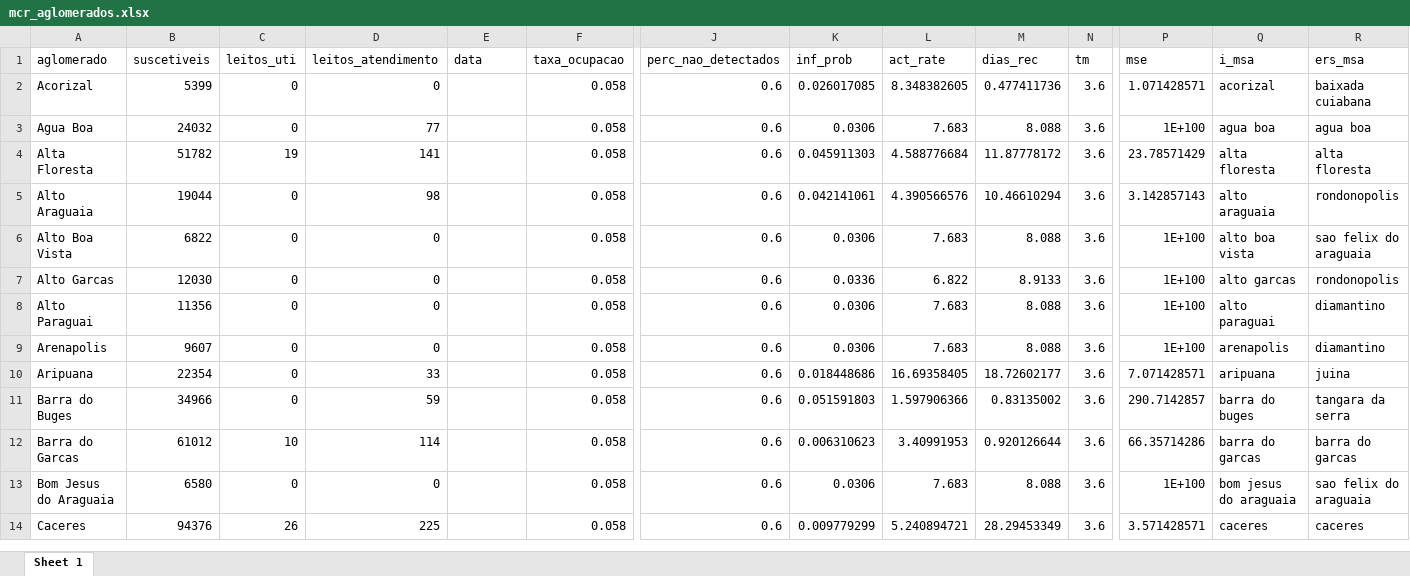
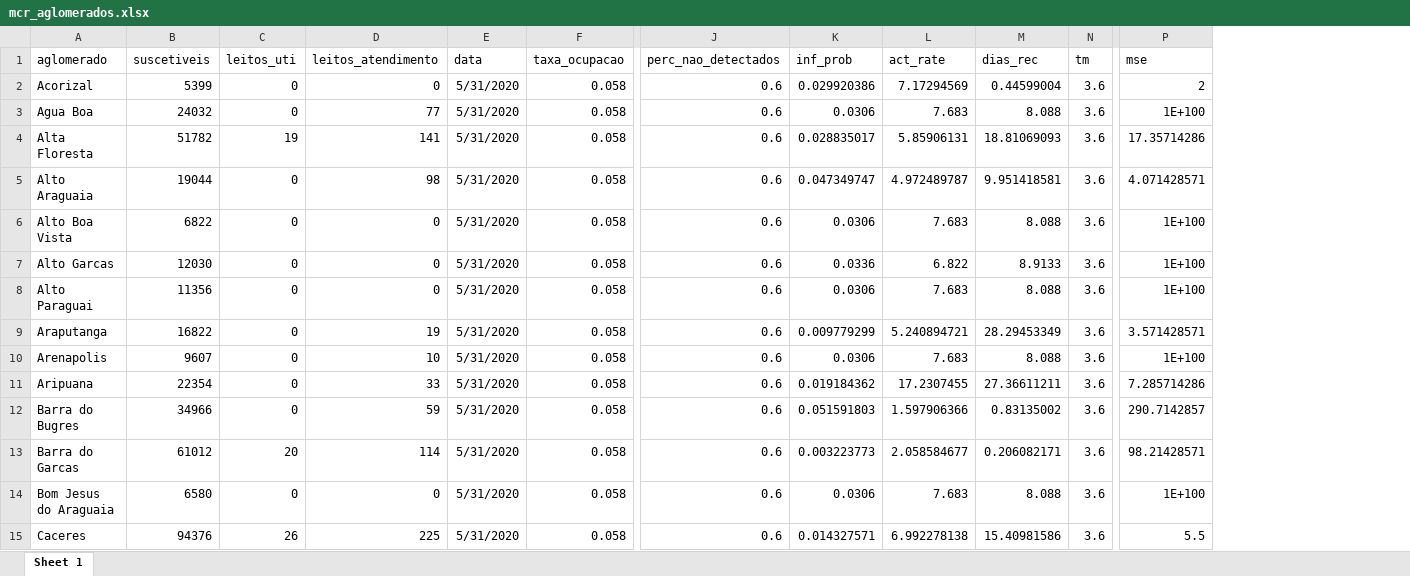
Before and after one commit to demusis/covid19_mt, an Excel workbook: mcr_aglomerados.xlsx, sheet Sheet 1, drawn as a sheet; only a part is shown, gaps mark what is left out; values as stored, in another font and other column widths than the file's, no borders; removed rows and columns are numbered as before the commit, all else as after; rows hold the shown columns only; the diff covers the shown part only; the diff names each change by its address in the sheet, - before the commit and + after, or states it on an @@ line.

```diff
--- a/mcr_aglomerados.xlsx (sheet Sheet 1)
+++ b/mcr_aglomerados.xlsx (sheet Sheet 1)
-column Q (i_msa), rows 2-14: acorizal | agua boa | alta floresta | alto araguaia | alto boa vista | alto garcas | alto paraguai | arenapolis | aripuana | barra do buges | barra do garcas | bom jesus do araguaia | caceres
-column R (ers_msa), rows 2-14: baixada cuiabana | agua boa | alta floresta | rondonopolis | sao felix do araguaia | rondonopolis | diamantino | diamantino | juina | tangara da serra | barra do garcas | sao felix do araguaia | caceres
-E2:E8 (data): (empty)
+E2:E8 (data): 5/31/2020
-K2 (inf_prob): 0.026017085
+K2 (inf_prob): 0.029920386
-L2 (act_rate): 8.348382605
+L2 (act_rate): 7.17294569
-M2 (dias_rec): 0.477411736
+M2 (dias_rec): 0.44599004
-P2 (mse): 1.071428571
+P2 (mse): 2
-K4 (inf_prob): 0.045911303
+K4 (inf_prob): 0.028835017
-L4 (act_rate): 4.588776684
+L4 (act_rate): 5.85906131
-M4 (dias_rec): 11.87778172
+M4 (dias_rec): 18.81069093
-P4 (mse): 23.78571429
+P4 (mse): 17.35714286
-K5 (inf_prob): 0.042141061
+K5 (inf_prob): 0.047349747
-L5 (act_rate): 4.390566576
+L5 (act_rate): 4.972489787
-M5 (dias_rec): 10.46610294
+M5 (dias_rec): 9.951418581
-P5 (mse): 3.142857143
+P5 (mse): 4.071428571
+row 9: Araputanga | 16822 | 0 | 19 | 5/31/2020 | 0.058 | 0.6 | 0.009779299 | 5.240894721 | 28.29453349 | 3.6 | 3.571428571
-D10 (leitos_atendimento): 0
+D10 (leitos_atendimento): 10
-E10:E15 (data): (empty)
+E10:E15 (data): 5/31/2020
-K11 (inf_prob): 0.018448686
+K11 (inf_prob): 0.019184362
-L11 (act_rate): 16.69358405
+L11 (act_rate): 17.2307455
-M11 (dias_rec): 18.72602177
+M11 (dias_rec): 27.36611211
-P11 (mse): 7.071428571
+P11 (mse): 7.285714286
-A12 (aglomerado): Barra do Buges
+A12 (aglomerado): Barra do Bugres
-C13 (leitos_uti): 10
+C13 (leitos_uti): 20
-K13 (inf_prob): 0.006310623
+K13 (inf_prob): 0.003223773
-L13 (act_rate): 3.40991953
+L13 (act_rate): 2.058584677
-M13 (dias_rec): 0.920126644
+M13 (dias_rec): 0.206082171
-P13 (mse): 66.35714286
+P13 (mse): 98.21428571
-K15 (inf_prob): 0.009779299
+K15 (inf_prob): 0.014327571
-L15 (act_rate): 5.240894721
+L15 (act_rate): 6.992278138
-M15 (dias_rec): 28.29453349
+M15 (dias_rec): 15.40981586
-P15 (mse): 3.571428571
+P15 (mse): 5.5
```
Also changed, not shown: 1 added row and 97 edited cells elsewhere in this sheet, aglomerados.xlsx, evolucao_ers.xlsx, 28 other files.
